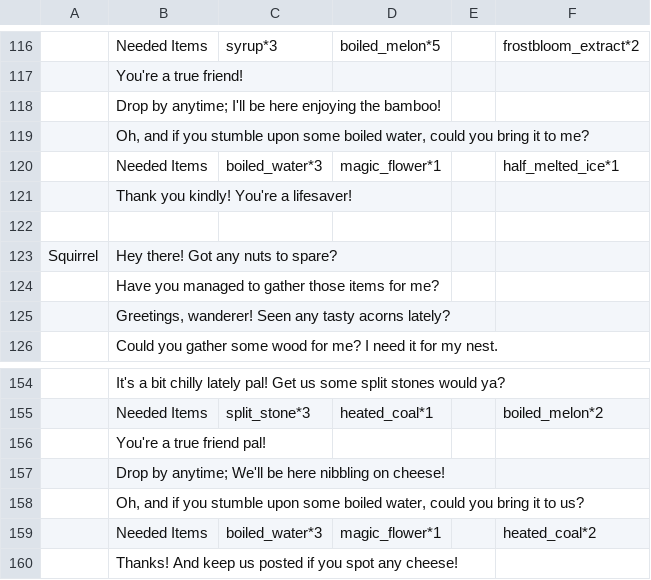
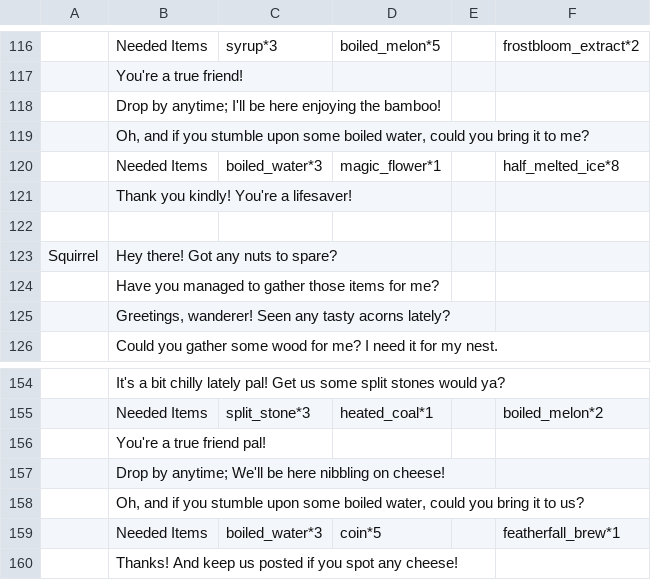
Before and after one commit to Group-8-Game-Jam-4/PotionGameDevelopment, a CSV file: Assets/Resources/questLines.csv, drawn as a sheet; only a part is shown, gaps mark what is left out; the diff covers the shown part only; the diff names each change by its address in the sheet, - before the commit and + after, or states it on an @@ line.

```diff
--- a/Assets/Resources/questLines.csv
+++ b/Assets/Resources/questLines.csv
-F120: half_melted_ice*1
+F120: half_melted_ice*8
-D159: magic_flower*1
+D159: coin*5
-F159: heated_coal*2
+F159: featherfall_brew*1
```
Also changed, not shown: 10 added rows, 10 removed rows and 32 edited cells elsewhere in this file, 5 other files.
